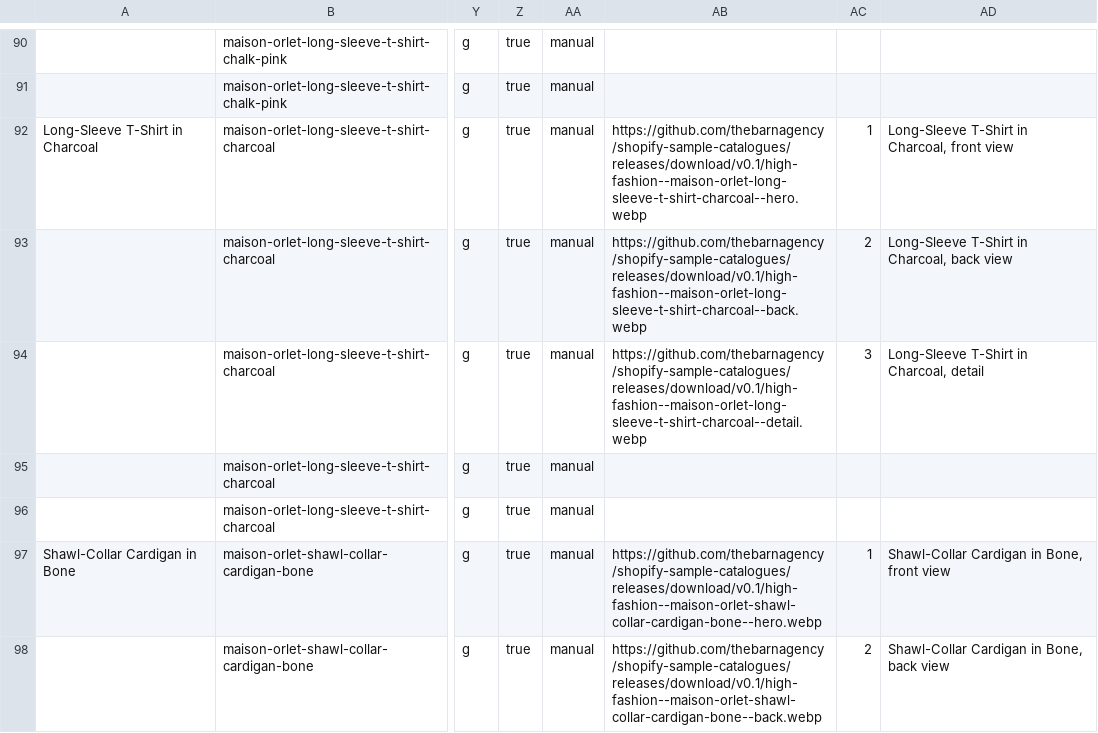
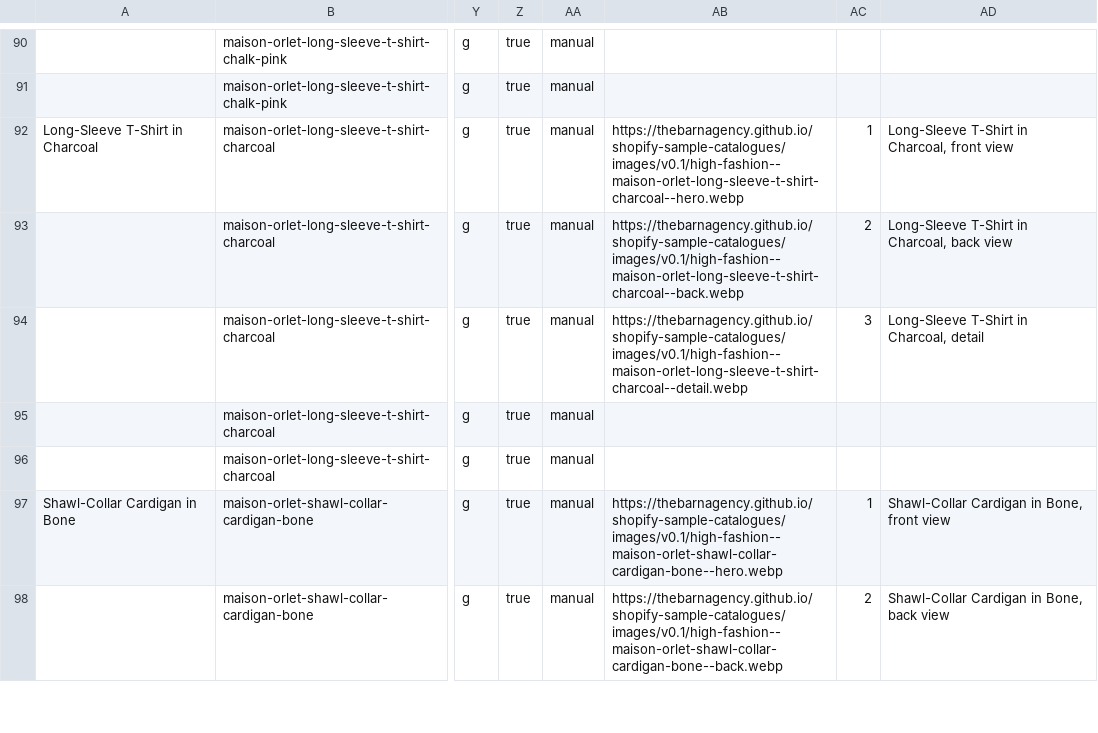
Before and after one commit to thebarnagency/shopify-sample-catalogues, a CSV file: stores/maison-orlet/products.csv, drawn as a sheet; only a part is shown, gaps mark what is left out; the diff covers the shown part only; the diff names each change by its address in the sheet, - before the commit and + after, or states it on an @@ line.

```diff
--- a/stores/maison-orlet/products.csv
+++ b/stores/maison-orlet/products.csv
-AB92: https://github.com/thebarnagency/shopify-sample-catalogues/releases/download/v0.1/high-fashion--maison-orlet-long-sleeve-t-shirt-charcoal--hero.webp
+AB92: https://thebarnagency.github.io/shopify-sample-catalogues/images/v0.1/high-fashion--maison-orlet-long-sleeve-t-shirt-charcoal--hero.webp
-AB93: https://github.com/thebarnagency/shopify-sample-catalogues/releases/download/v0.1/high-fashion--maison-orlet-long-sleeve-t-shirt-charcoal--back.webp
+AB93: https://thebarnagency.github.io/shopify-sample-catalogues/images/v0.1/high-fashion--maison-orlet-long-sleeve-t-shirt-charcoal--back.webp
-AB94: https://github.com/thebarnagency/shopify-sample-catalogues/releases/download/v0.1/high-fashion--maison-orlet-long-sleeve-t-shirt-charcoal--detail.webp
+AB94: https://thebarnagency.github.io/shopify-sample-catalogues/images/v0.1/high-fashion--maison-orlet-long-sleeve-t-shirt-charcoal--detail.webp
-AB97: https://github.com/thebarnagency/shopify-sample-catalogues/releases/download/v0.1/high-fashion--maison-orlet-shawl-collar-cardigan-bone--hero.webp
+AB97: https://thebarnagency.github.io/shopify-sample-catalogues/images/v0.1/high-fashion--maison-orlet-shawl-collar-cardigan-bone--hero.webp
-AB98: https://github.com/thebarnagency/shopify-sample-catalogues/releases/download/v0.1/high-fashion--maison-orlet-shawl-collar-cardigan-bone--back.webp
+AB98: https://thebarnagency.github.io/shopify-sample-catalogues/images/v0.1/high-fashion--maison-orlet-shawl-collar-cardigan-bone--back.webp
```
Also changed, not shown: 115 edited cells elsewhere in this file, stores/lune-atelier/products-rich.csv, stores/lune-atelier/products.csv, 2 other files.
